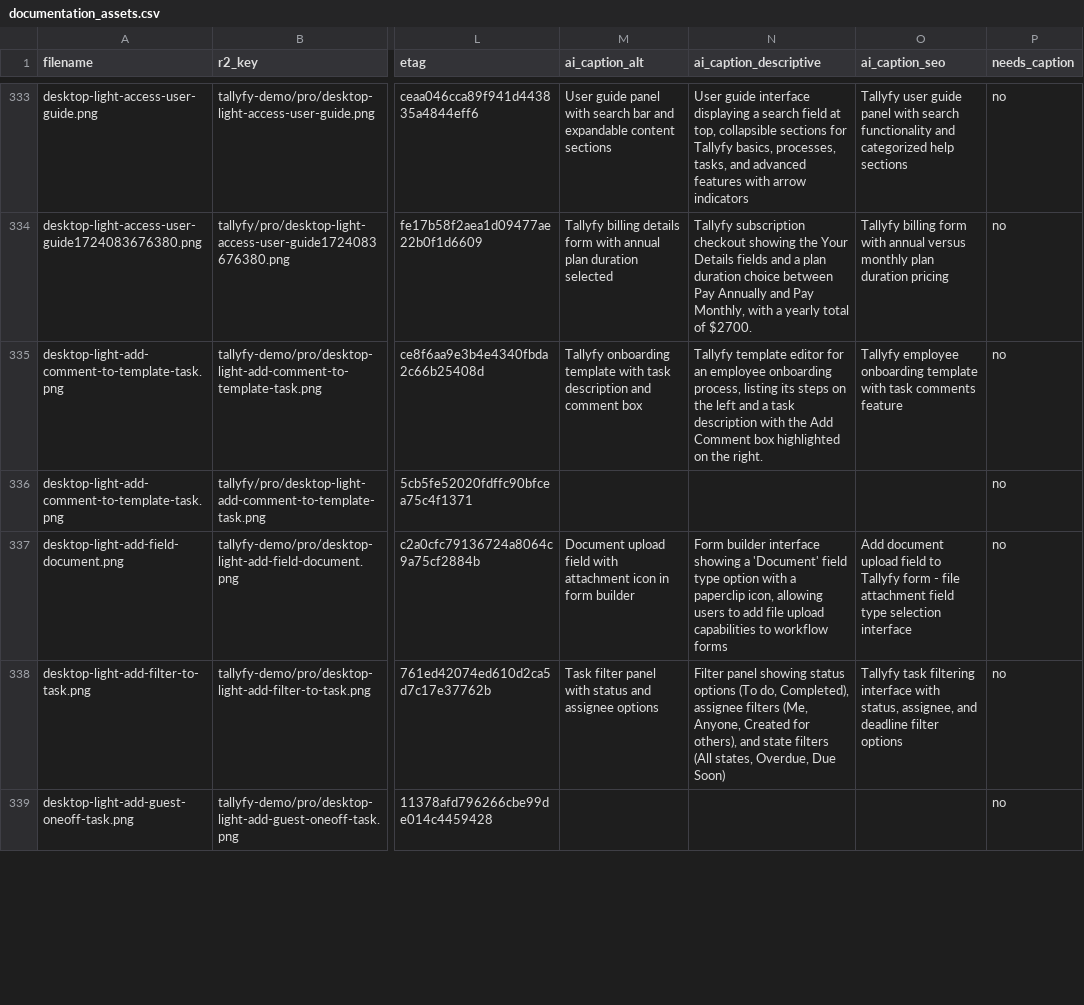
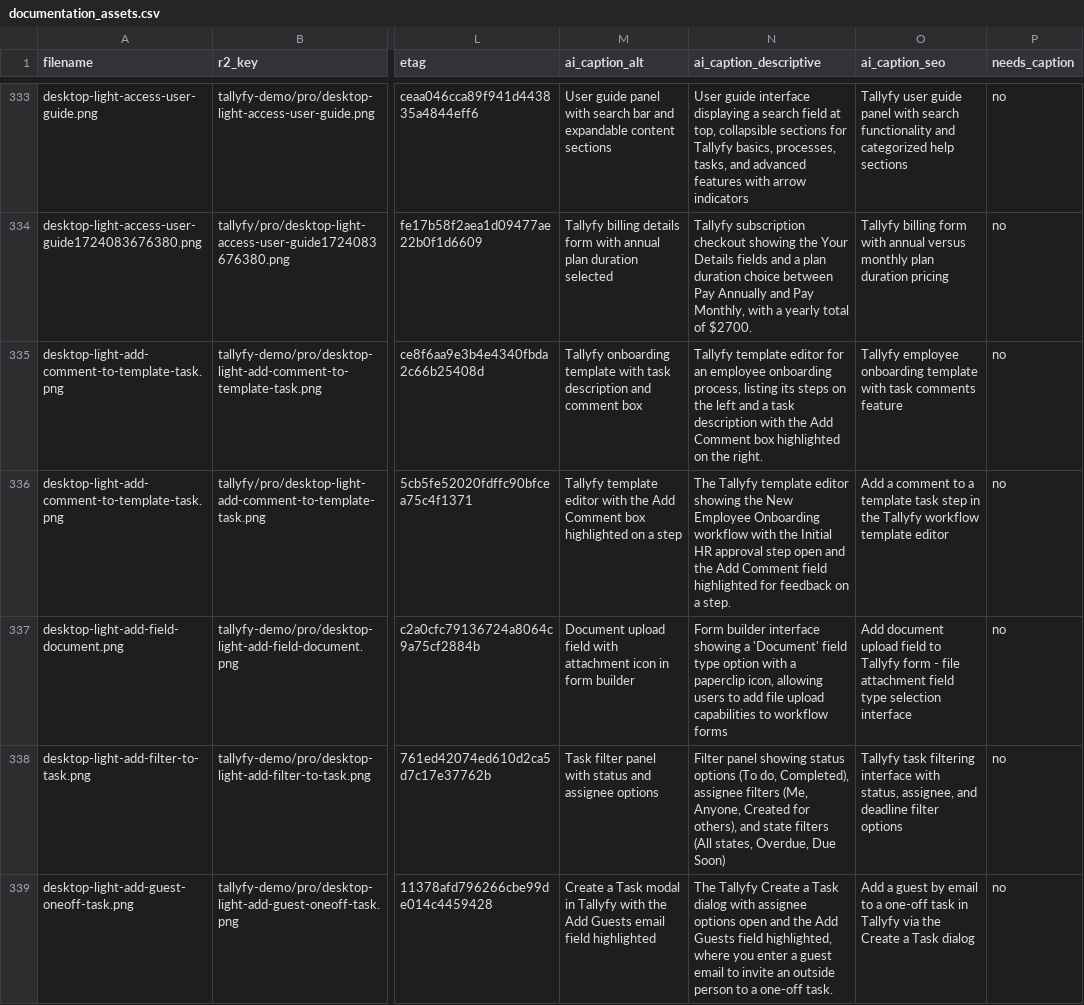
Before and after one commit to tallyfy/documentation, a CSV file: documentation_assets.csv, drawn as a sheet; only a part is shown, gaps mark what is left out; the diff covers the shown part only; the diff names each change by its address in the sheet, - before the commit and + after, or states it on an @@ line.

```diff
--- a/documentation_assets.csv
+++ b/documentation_assets.csv
-M336 (ai_caption_alt): (empty)
+M336 (ai_caption_alt): Tallyfy template editor with the Add Comment box highlighted on a step
-N336 (ai_caption_descriptive): (empty)
+N336 (ai_caption_descriptive): The Tallyfy template editor showing the New Employee Onboarding workflow with the Initial HR approval step open and the Add Comment field highlighted for feedback on a step.
-O336 (ai_caption_seo): (empty)
+O336 (ai_caption_seo): Add a comment to a template task step in the Tallyfy workflow template editor
-M339 (ai_caption_alt): (empty)
+M339 (ai_caption_alt): Create a Task modal in Tallyfy with the Add Guests email field highlighted
-N339 (ai_caption_descriptive): (empty)
+N339 (ai_caption_descriptive): The Tallyfy Create a Task dialog with assignee options open and the Add Guests field highlighted, where you enter a guest email to invite an outside person to a one-off task.
-O339 (ai_caption_seo): (empty)
+O339 (ai_caption_seo): Add a guest by email to a one-off task in Tallyfy via the Create a Task dialog
```
Also changed, not shown: 9 edited cells elsewhere in this file.
